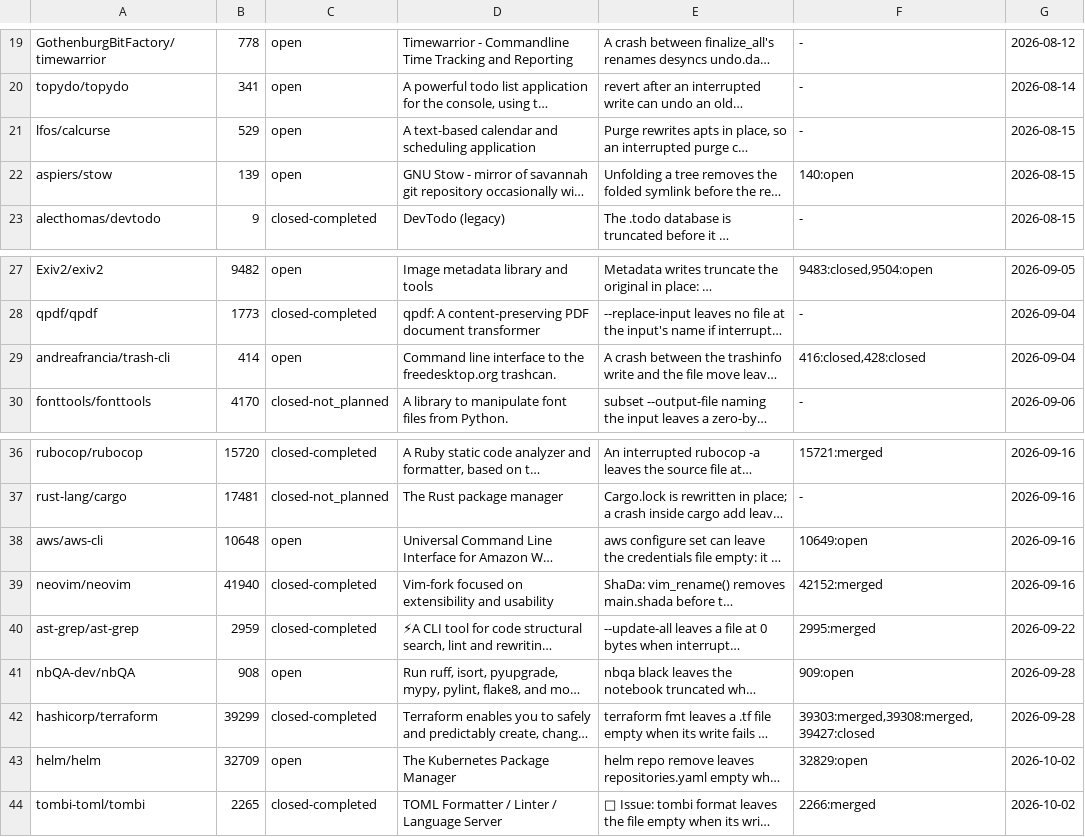
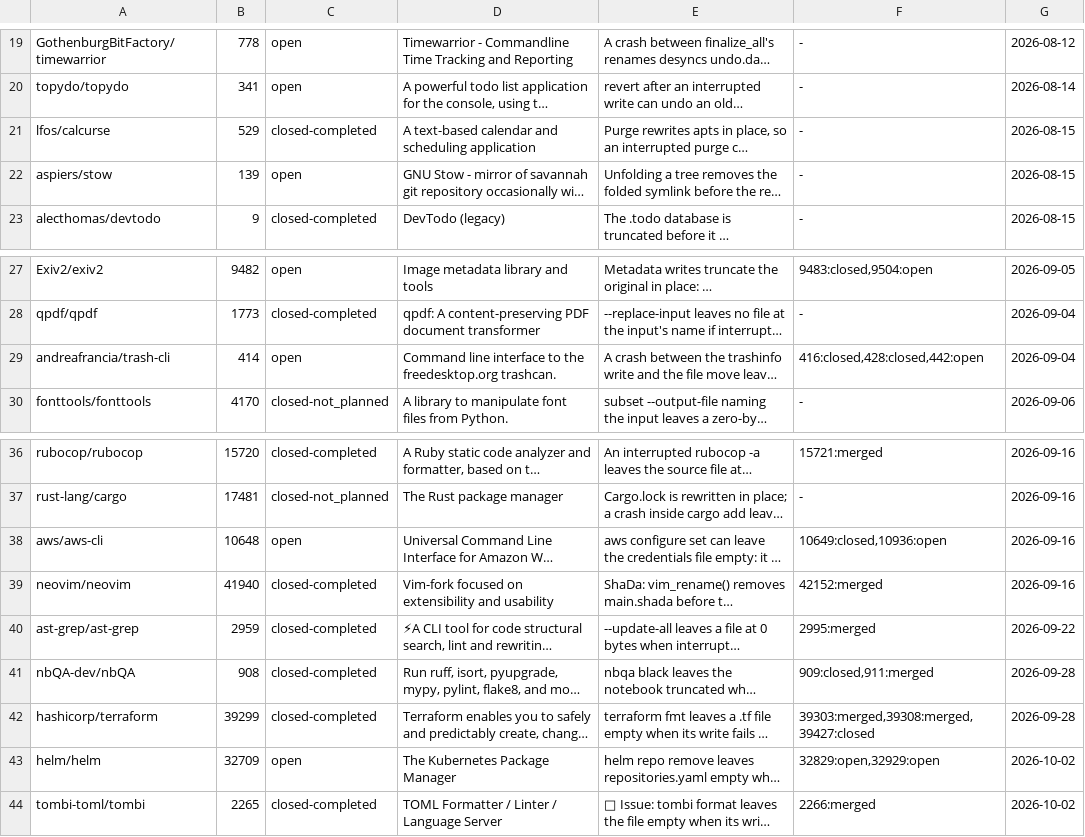
Before and after one commit to yottayoshida/sideeye, a TSV file: spike/upstream-live.tsv, drawn as a sheet; only a part is shown, gaps mark what is left out; long unchanged cells end in …; the diff names each change by its address in the sheet, - before the commit and + after, or states it on an @@ line.

```diff
--- a/spike/upstream-live.tsv
+++ b/spike/upstream-live.tsv
-C21: open
+C21: closed-completed
-F22: 140:open
+F22: -
-F29: 416:closed,428:closed
+F29: 416:closed,428:closed,442:open
-F38: 10649:open
+F38: 10649:closed,10936:open
-C41: open
+C41: closed-completed
-F41: 909:open
+F41: 909:closed,911:merged
-F43: 32829:open
+F43: 32829:open,32929:open
```
Also changed, not shown: 1 other file.
